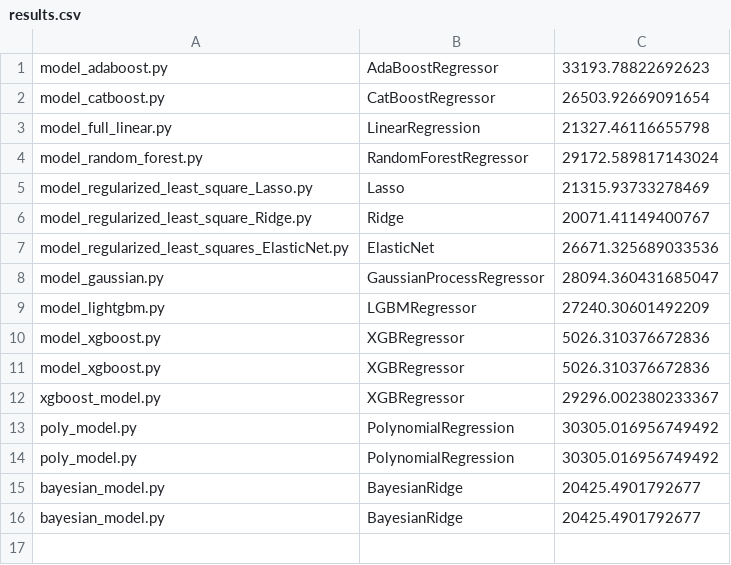
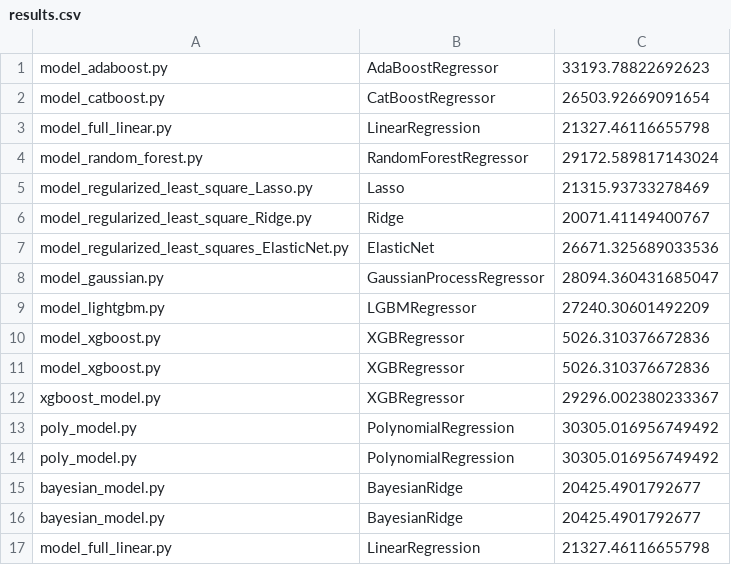
Before and after one commit to Dheeraj-Murthy/ML-project, a CSV file: Part1/results.csv, drawn as a sheet.

```diff
--- a/Part1/results.csv
+++ b/Part1/results.csv
@@ -16 +16,2 @@ bayesian_model.py,BayesianRidge,20425.4901792677
 bayesian_model.py,BayesianRidge,20425.4901792677
+model_full_linear.py,LinearRegression,21327.46116655798
```
Also changed, not shown: 6 other files.
